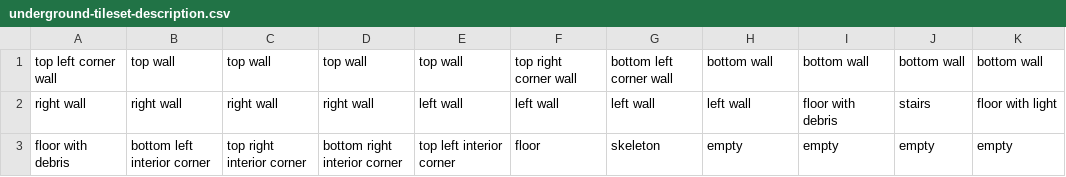
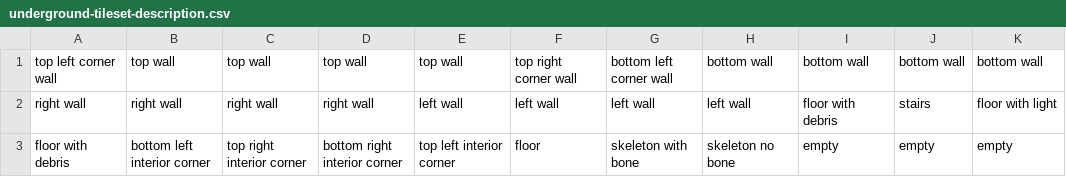
Before and after one commit to GalliaBelgicaSystems/kaartenheld, a CSV file: assets/underground-tileset-description.csv, drawn as a sheet; only a part is shown; the diff names each change by its address in the sheet, - before the commit and + after, or states it on an @@ line.

Commit message:
Skeleton with-bone / no-bone tiles + bone-taken art swap
Rewires the updated underground sheet (assets/underground.png): the
old single `skeleton` cell is now `skeleton with bone` (sheet 6,2)
and `skeleton no bone` (sheet 7,2). Both share TILE_UNDERGROUND_1E =
254 under the exact-match alias rule (the u8 TileType space is spent)
with their own VRAM slots (30/31); the tunnel + TEST levels paint the
with-bone cell under the skeleton NPC.

Taking the bone repaints VRAM slot 30 with the no-bone art: fixed-bank
game_after_tileset_load() hook (engine-to-game, same inversion as
game_new_game) runs after every ui_load_tileset (gate crossings,
battle VRAM restores, fresh loads) and on the code-9 grant path
mid-scene; the VRAM 31->30 copy lives in ROM bank 11 (banks 5 and 8
are full). skeleton_take_bone pins tile 158 post-grant (art-only swap,
never a map-value change).

```diff
--- a/assets/underground-tileset-description.csv
+++ b/assets/underground-tileset-description.csv
-G3: skeleton
+G3: skeleton with bone
-H3: empty
+H3: skeleton no bone
```
Also changed, not shown: 21 other files.
